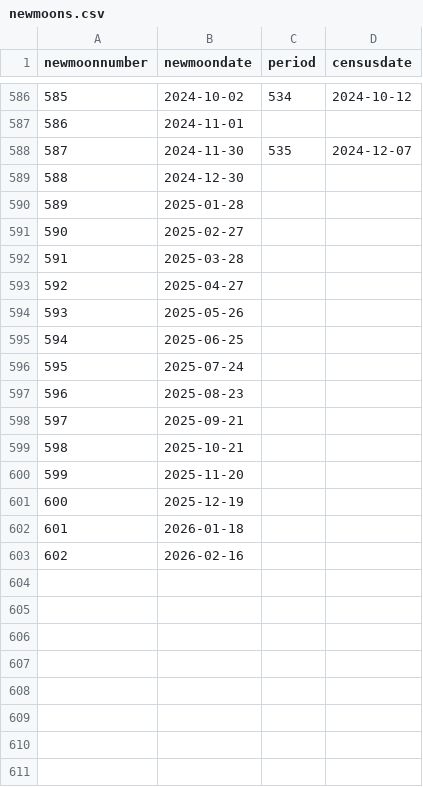
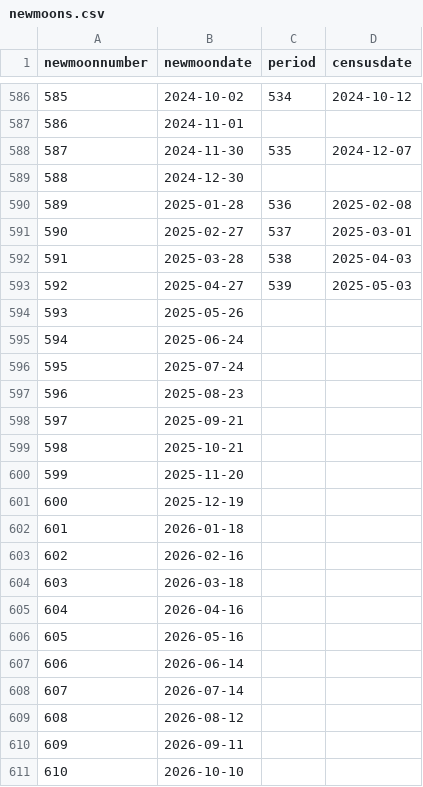
Before and after one commit to weecology/portal-forecasts, a CSV file: data/newmoons.csv, drawn as a sheet; only a part is shown, gaps mark what is left out.

```diff
--- a/data/newmoons.csv
+++ b/data/newmoons.csv
@@ -589,8 +589,8 @@
 588,"2024-12-30",,
-589,"2025-01-28",,
-590,"2025-02-27",,
-591,"2025-03-28",,
-592,"2025-04-27",,
+589,"2025-01-28",536,"2025-02-08"
+590,"2025-02-27",537,"2025-03-01"
+591,"2025-03-28",538,"2025-04-03"
+592,"2025-04-27",539,"2025-05-03"
 593,"2025-05-26",,
-594,"2025-06-25",,
+594,"2025-06-24",,
 595,"2025-07-24",,
@@ -603 +603,9 @@
 602,"2026-02-16",,
+603,"2026-03-18",,
+604,"2026-04-16",,
+605,"2026-05-16",,
+606,"2026-06-14",,
+607,"2026-07-14",,
+608,"2026-08-12",,
+609,"2026-09-11",,
+610,"2026-10-10",,
```
Also changed, not shown: data/covariates.csv, data/rodents_all.csv, 4 other files.
